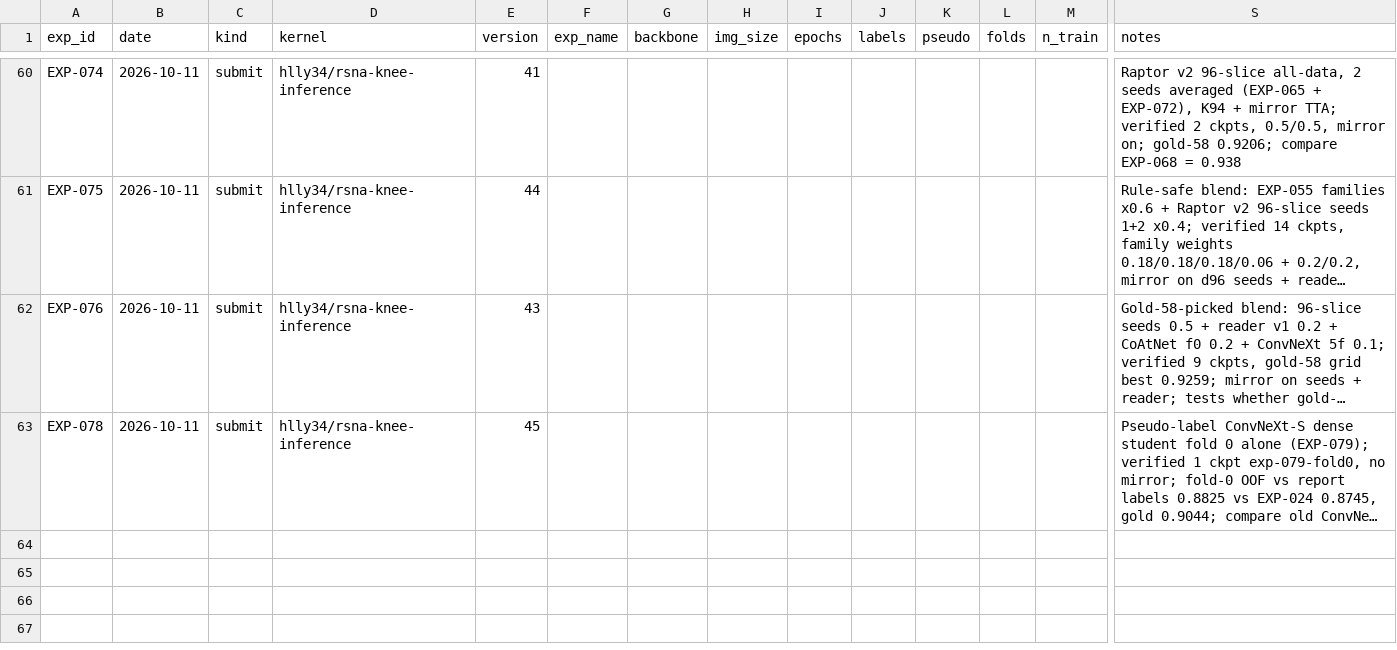
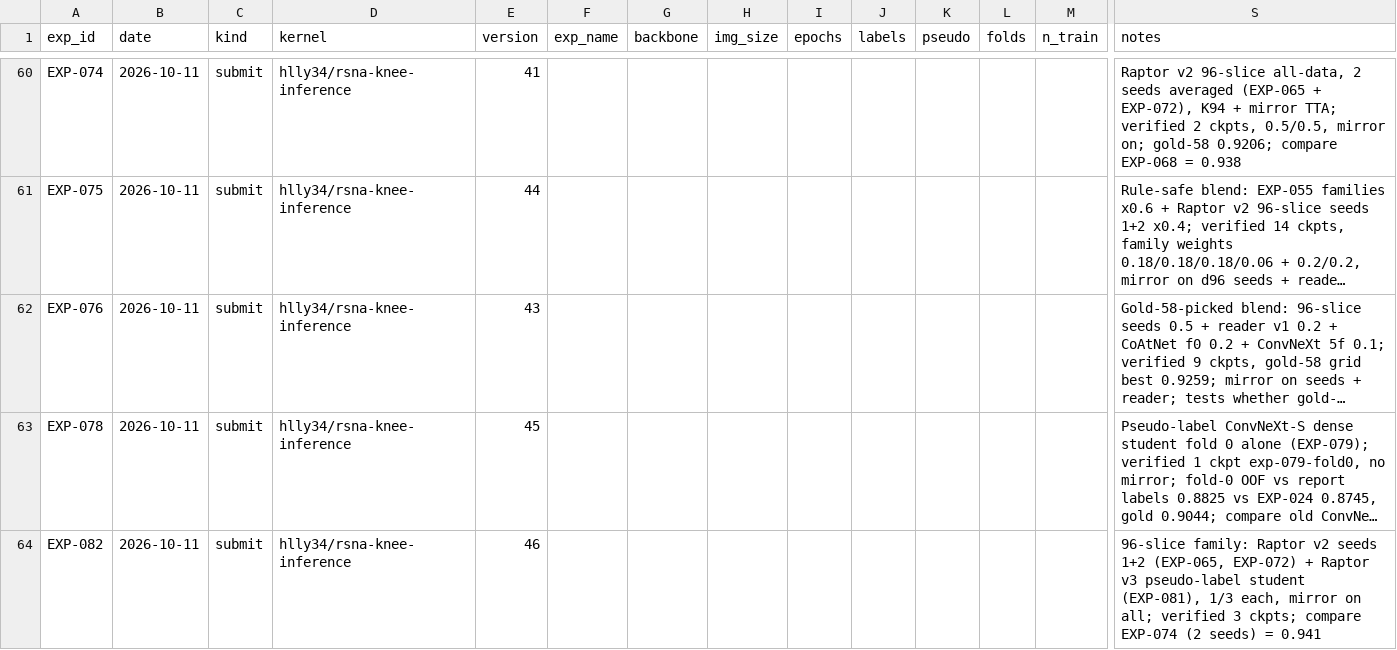
Before and after one commit to hllj/rsna-knee-abnormality-detection, a CSV file: experiments/registry.csv, drawn as a sheet; only a part is shown, gaps mark what is left out; long unchanged cells end in …; rows hold the shown columns only; the diff names each change by its address in the sheet, - before the commit and + after, or states it on an @@ line.

```diff
--- a/experiments/registry.csv
+++ b/experiments/registry.csv
+row 64: EXP-082 | 2026-10-11 | submit | hlly34/rsna-knee-inference | 46 |  |  |  |  |  |  |  |  | 96-slice family: Raptor v2 seeds 1+2 (EXP-065, EXP-072) + Raptor v3 pseudo-label student (EXP-081), 1/3 each, mirror on all; verified 3 ckpts; compare EXP-074 (2 seeds) = 0.941
```
Also changed, not shown: 2 other files.
